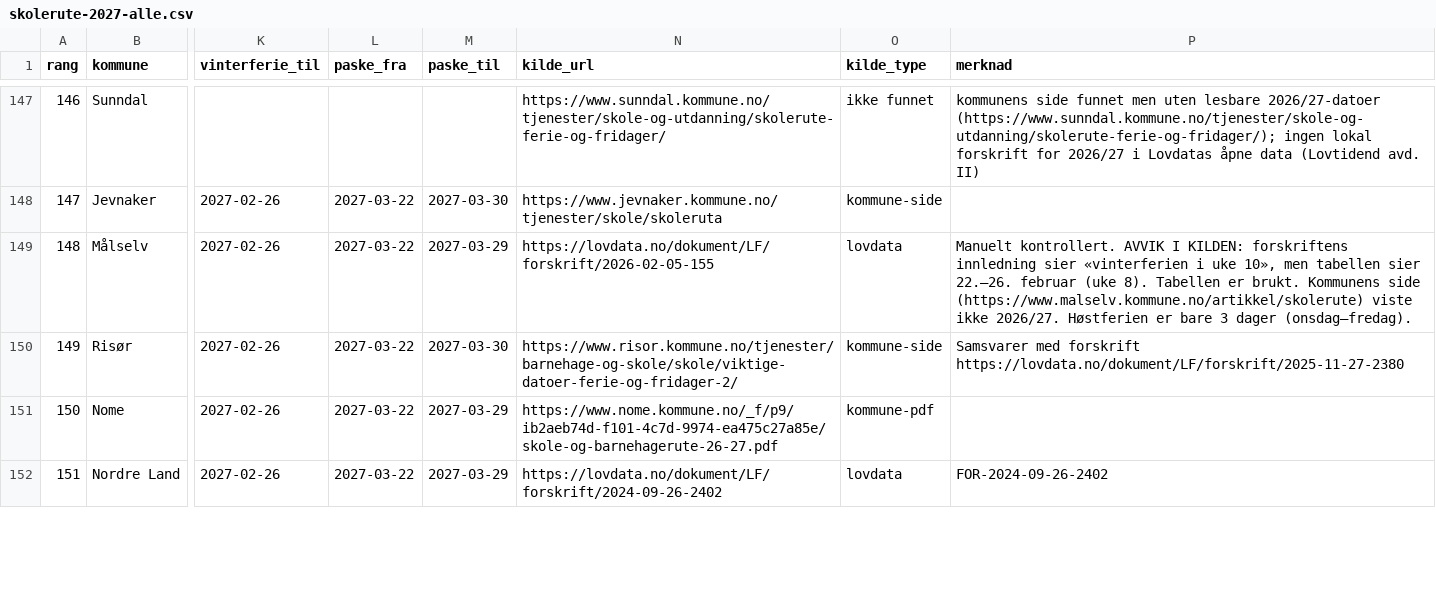
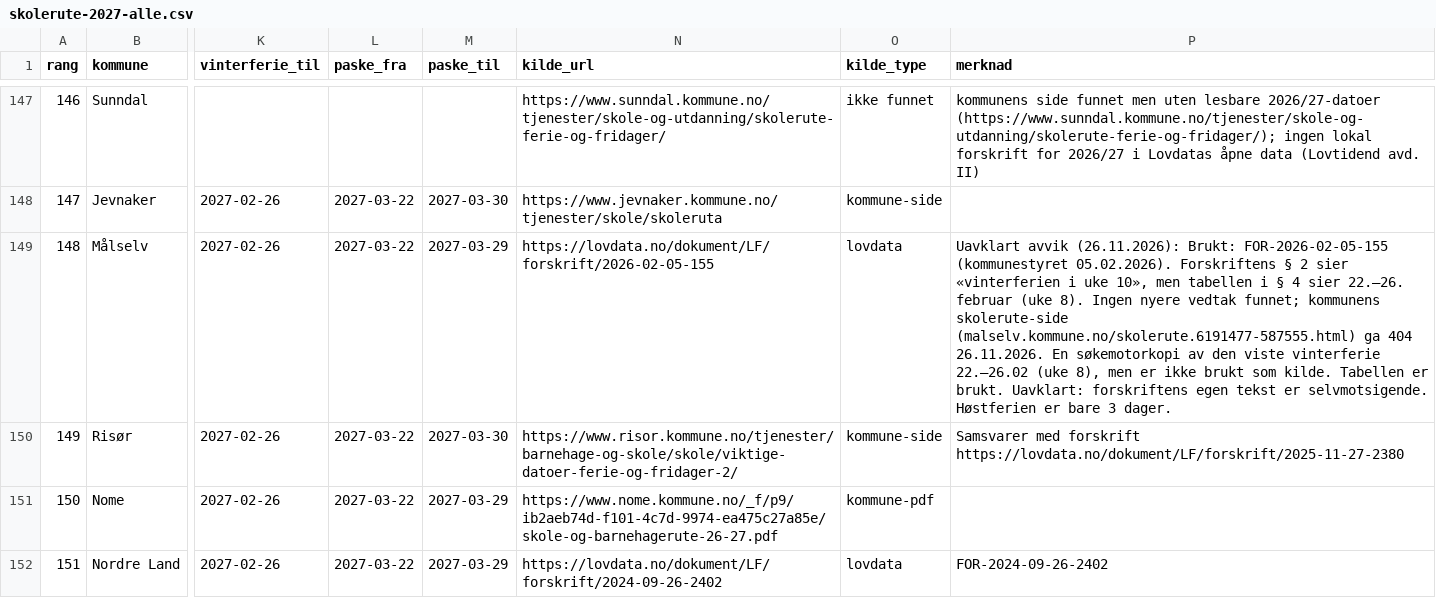
Before and after one commit to kimhalmoy-hash/gapbook1, a CSV file: data/kilder/skolerute-2027-alle.csv, drawn as a sheet; only a part is shown, gaps mark what is left out; the diff covers the shown part only; the diff names each change by its address in the sheet, - before the commit and + after, or states it on an @@ line.

```diff
--- a/data/kilder/skolerute-2027-alle.csv
+++ b/data/kilder/skolerute-2027-alle.csv
-P149 (merknad): Manuelt kontrollert. AVVIK I KILDEN: forskriftens innledning sier «vinterferien i uke 10», men tabellen sier 22.–26. februar (uke 8). Tabellen er brukt. Kommunens side (https://www.malselv.kommune.no/artikkel/skolerute) viste ikke 2026/27. Høstferien er bare 3 dager (onsdag–fredag).
+P149 (merknad): Uavklart avvik (26.11.2026): Brukt: FOR-2026-02-05-155 (kommunestyret 05.02.2026). Forskriftens § 2 sier «vinterferien i uke 10», men tabellen i § 4 sier 22.–26. februar (uke 8). Ingen nyere vedtak funnet; kommunens skolerute-side (malselv.kommune.no/skolerute.6191477-587555.html) ga 404 26.11.2026. En søkemotorkopi av den viste vinterferie 22.–26.02 (uke 8), men er ikke brukt som kilde. Tabellen er brukt. Uavklart: forskriftens egen tekst er selvmotsigende. Høstferien er bare 3 dager.
```
Also changed, not shown: 76 edited cells elsewhere in this file, 6 other files.
